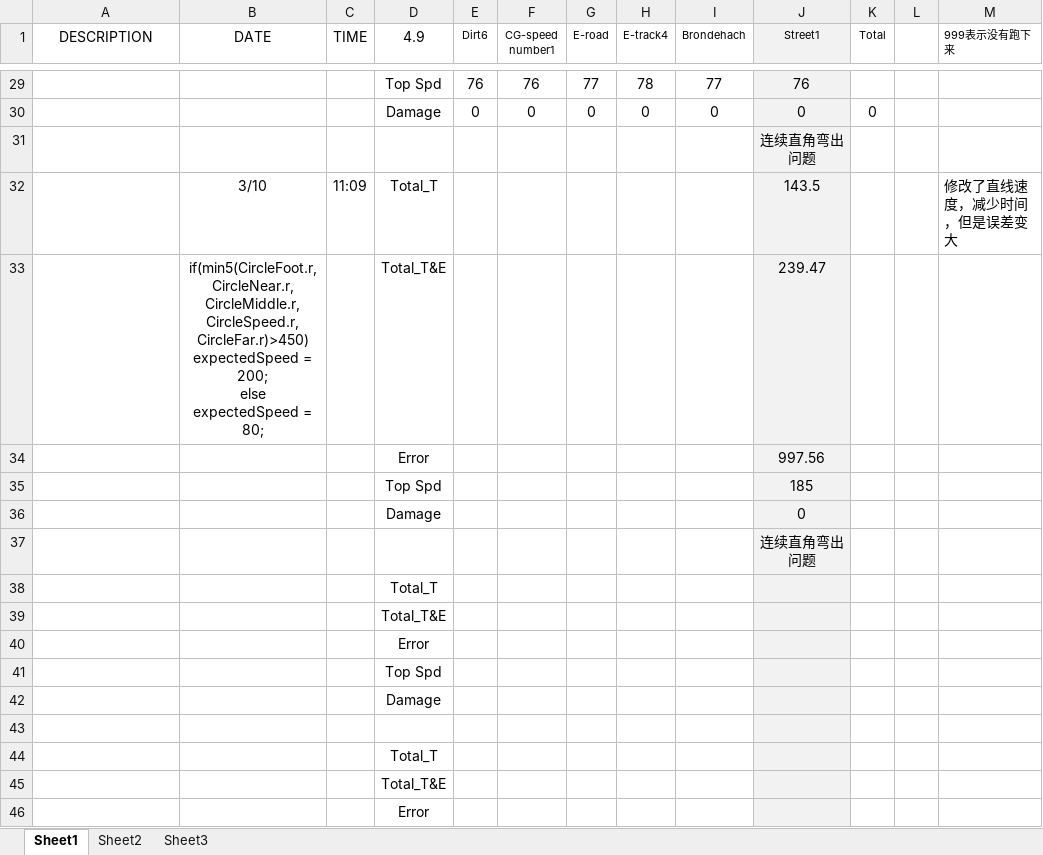
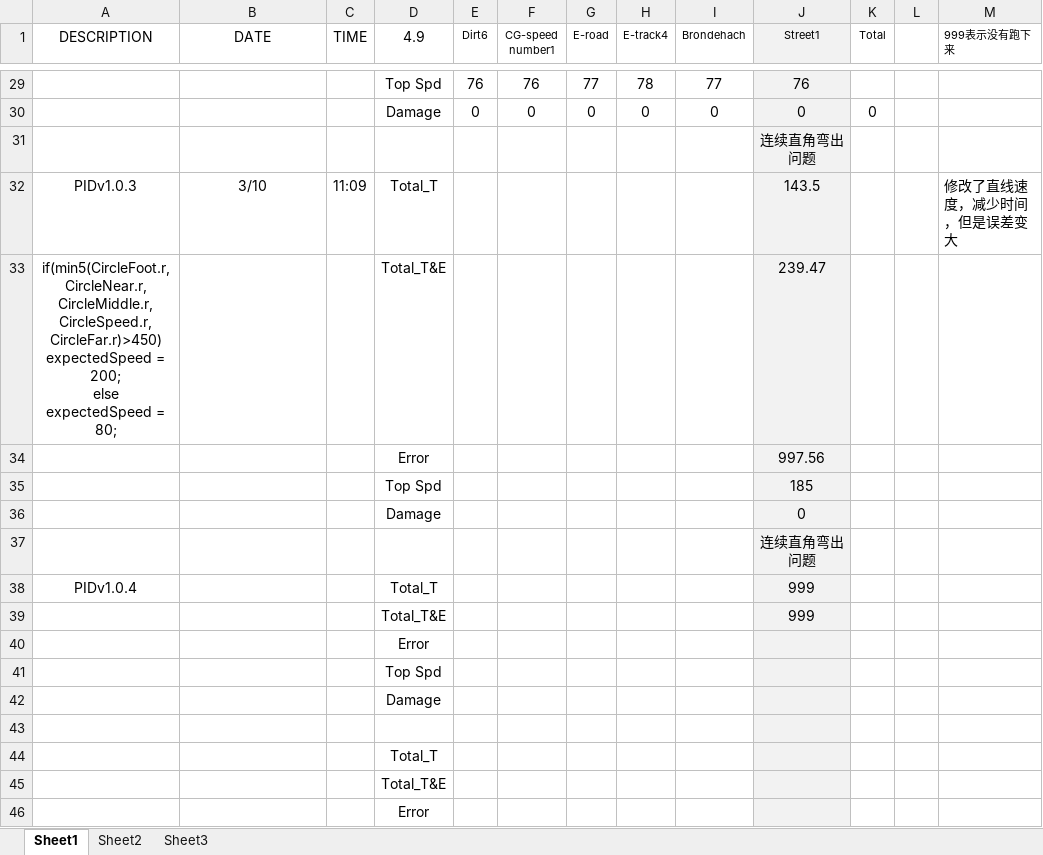
Before and after one commit to henry87653/Engineering-Technological-Innovation-4D, an Excel workbook: cruise_grade.xlsx, sheet Sheet1, drawn as a sheet; only a part is shown, gaps mark what is left out; values as stored, in another font and other column widths than the file's, no borders; removed rows and columns are numbered as before the commit, all else as after; ↵ is a line break in a cell; the diff names each change by its address in the sheet, - before the commit and + after, or states it on an @@ line.

Commit message:
PID1.0.4
NOT successuful.
DEFINE an expectedSpeed function (refer to Chen YC) rather than a constant expectedSpeed = 80;

```diff
--- a/cruise_grade.xlsx (sheet Sheet1)
+++ b/cruise_grade.xlsx (sheet Sheet1)
-A32 (DESCRIPTION): (empty)
+A32 (DESCRIPTION): PIDv1.0.3
-A33 (DESCRIPTION): (empty)
+A33 (DESCRIPTION): if(min5(CircleFoot.r, CircleNear.r, CircleMiddle.r, CircleSpeed.r, CircleFar.r)>450) ↵ expectedSpeed = 200; ↵ else ↵ expectedSpeed = 80;
-B33 (DATE): if(min5(CircleFoot.r, CircleNear.r, CircleMiddle.r, CircleSpeed.r, CircleFar.r)>450) ↵ expectedSpeed = 200; ↵ else ↵ expectedSpeed = 80;
+B33 (DATE): (empty)
-row 38:  |  |  | Total_T
-row 39:  |  |  | Total_T&E
+row 38: PIDv1.0.4 |  |  | Total_T |  |  |  |  |  | 999
+row 39:  |  |  | Total_T&E |  |  |  |  |  | 999
```
Also changed, not shown: 6 other files.
